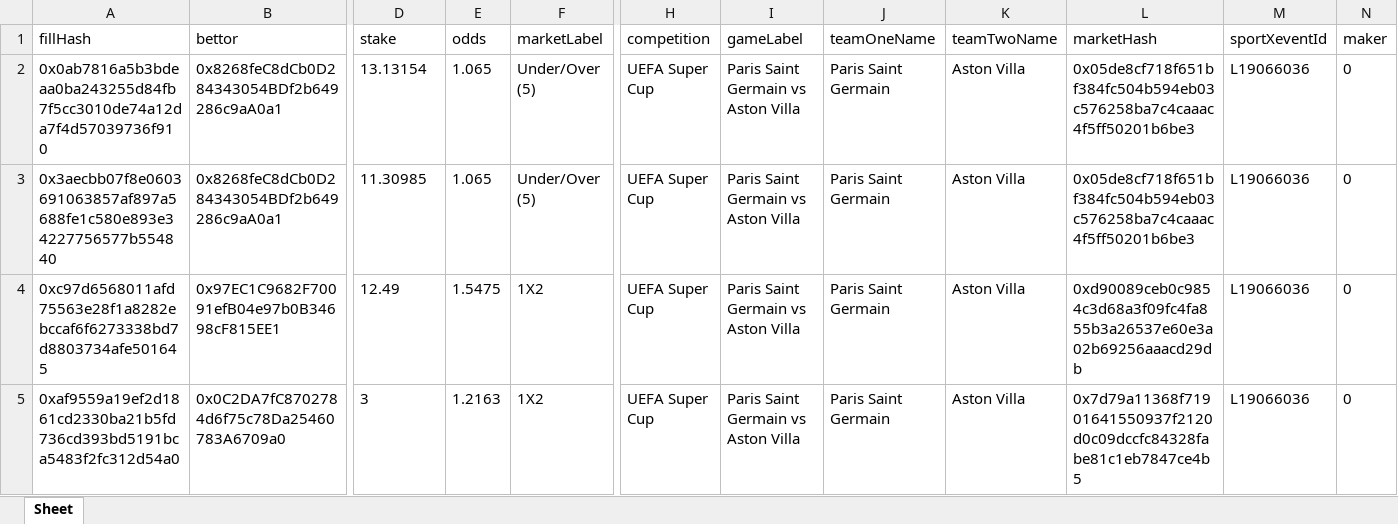
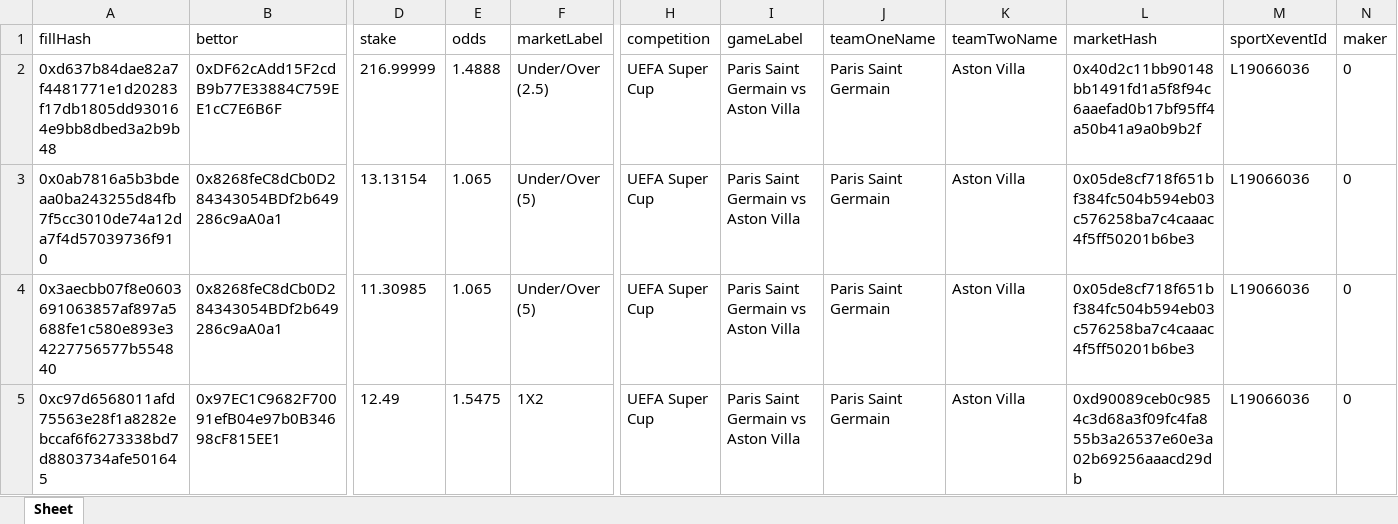
Before and after one commit to aimidas1/transactions_sxbet, an Excel workbook: data/sxbet/ligas/UEFA Super Cup/trades.xlsx, sheet Sheet, drawn as a sheet; only a part is shown, gaps mark what is left out; the shorter side is filled out with more unchanged rows; values as stored, in another font and other column widths than the file's, no borders; rows hold the shown columns only; the diff names each change by its address in the sheet, - before the commit and + after, or states it on an @@ line.

Commit message:
Update soccer trades 2026-08-11 01:02:46 UTC

```diff
--- a/data/sxbet/ligas/UEFA Super Cup/trades.xlsx (sheet Sheet)
+++ b/data/sxbet/ligas/UEFA Super Cup/trades.xlsx (sheet Sheet)
+row 2: 0xd637b84dae82a7f4481771e1d20283f17db1805dd930164e9bb8dbed3a2b9b48 | 0xDF62cAdd15F2cdB9b77E33884C759EE1cC7E6B6F | 216.99999 | 1.4888 | Under/Over (2.5) | UEFA Super Cup | Paris Saint Germain vs Aston Villa | Paris Saint Germain | Aston Villa | 0x40d2c11bb90148bb1491fd1a5f8f94c6aaefad0b17bf95ff4a50b41a9a0b9b2f | L19066036 | 0
```
Also changed, not shown: data/sxbet/ligas/Champions League_UEFA/trades.xlsx, data/sxbet/ligas/Liga Profesional/trades.xlsx, 11 other files.
